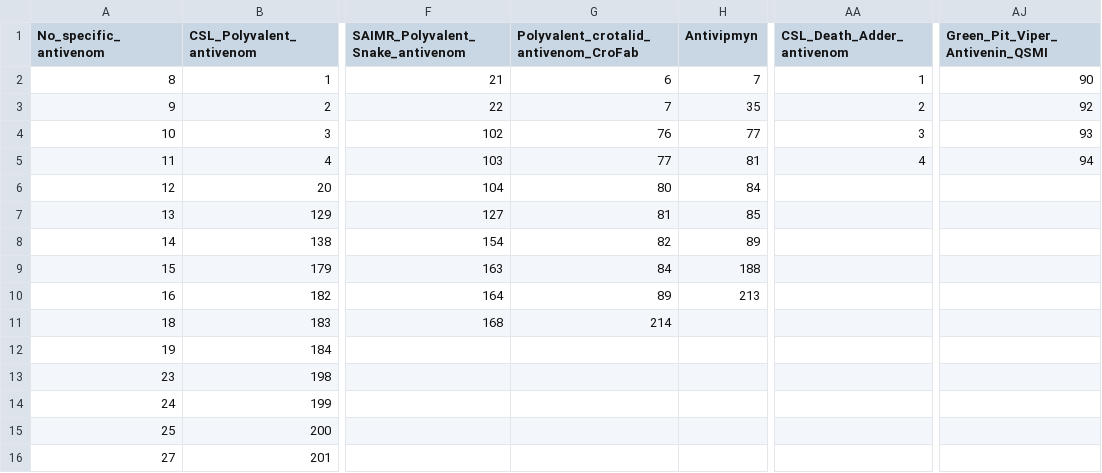
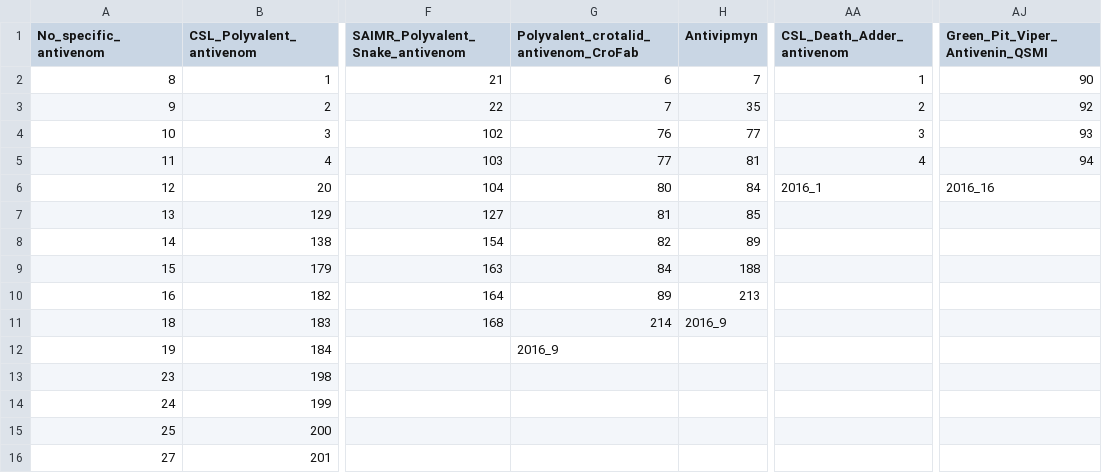
Before and after one commit to joshlongbottom/snakebite, a CSV file: antivenom.csv, drawn as a sheet; only a part is shown, gaps mark what is left out; the diff names each change by its address in the sheet, - before the commit and + after, or states it on an @@ line.

Commit message:
Added info for additional species

```diff
--- a/antivenom.csv
+++ b/antivenom.csv
-AA6 (CSL_Death_Adder_antivenom): (empty)
+AA6 (CSL_Death_Adder_antivenom): 2016_1
-AJ6 (Green_Pit_Viper_Antivenin_QSMI): (empty)
+AJ6 (Green_Pit_Viper_Antivenin_QSMI): 2016_16
-H11 (Antivipmyn): (empty)
+H11 (Antivipmyn): 2016_9
-G12: (empty)
+G12: 2016_9
```
